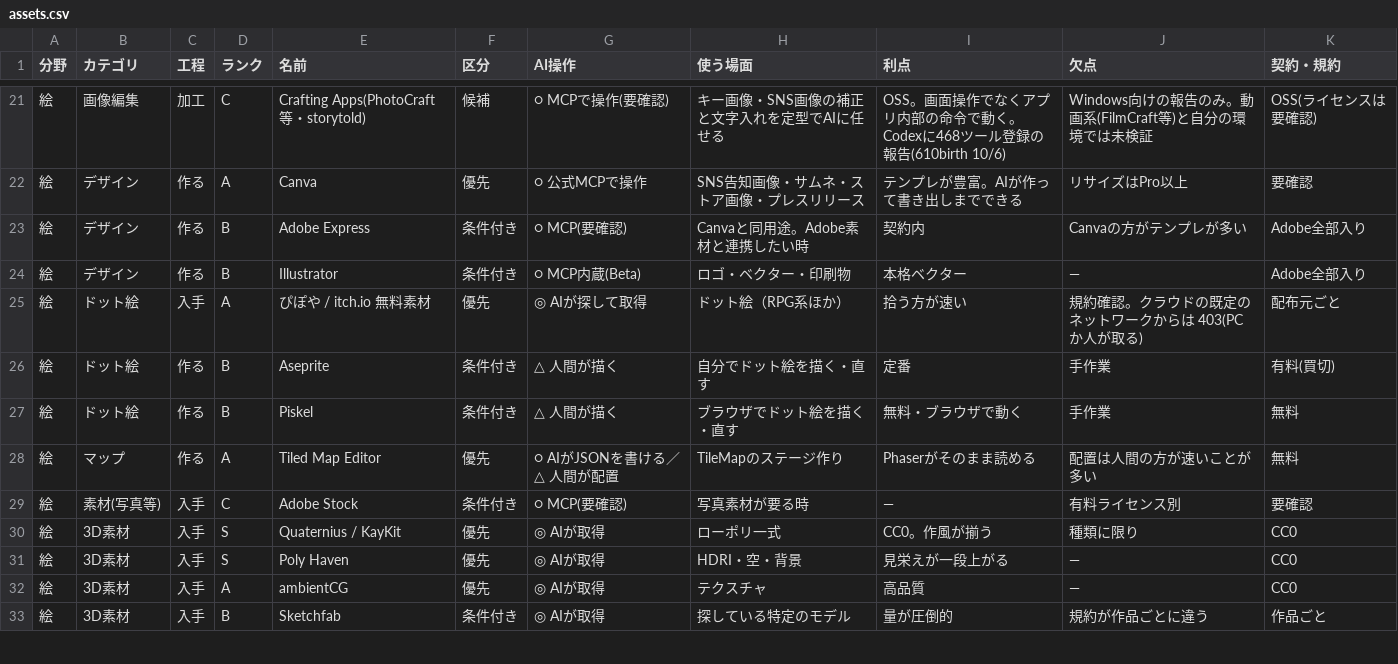
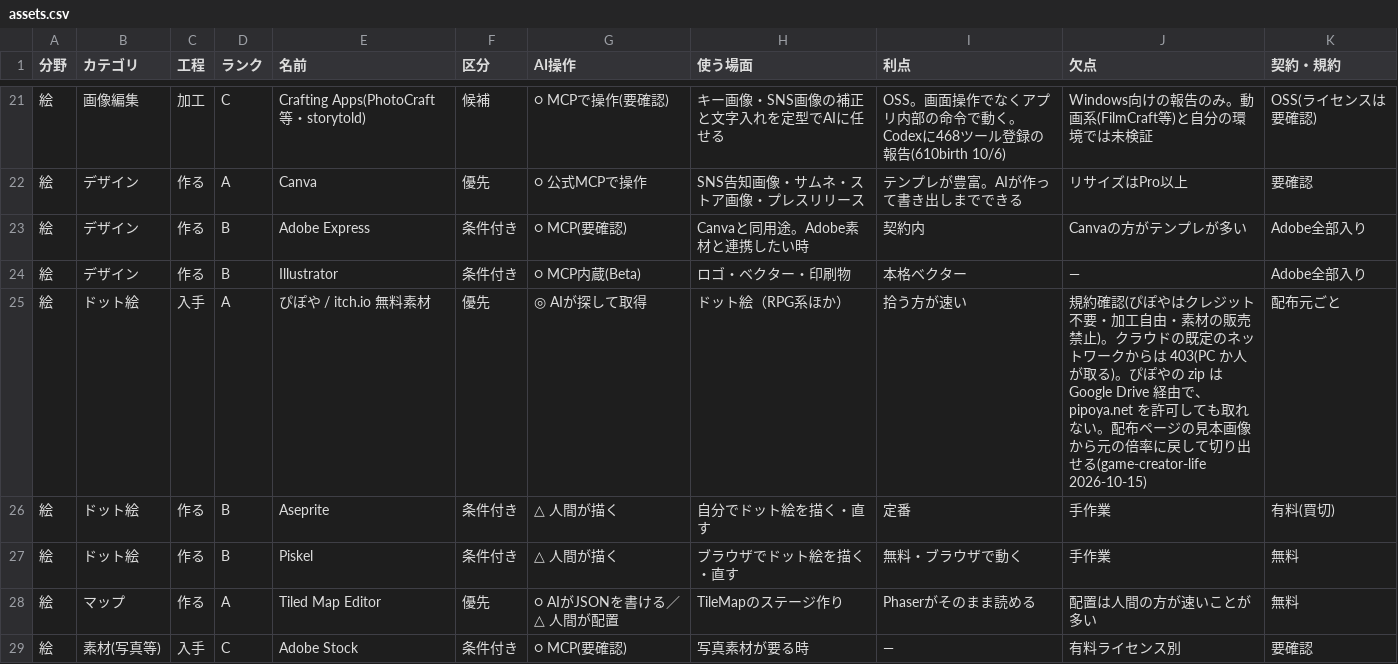
Before and after one commit to mukkii-game/Perfect_Dev_Environment, a CSV file: knowledge/tables/assets.csv, drawn as a sheet; only a part is shown, gaps mark what is left out; the shorter side is filled out with more unchanged rows.

```diff
--- a/knowledge/tables/assets.csv
+++ b/knowledge/tables/assets.csv
@@ -24,3 +24,3 @@
 絵,デザイン,作る,B,Illustrator,条件付き,○ MCP内蔵(Beta),ロゴ・ベクター・印刷物,本格ベクター,—,Adobe全部入り
-絵,ドット絵,入手,A,ぴぽや / itch.io 無料素材,優先,◎ AIが探して取得,ドット絵（RPG系ほか）,拾う方が速い,規約確認。クラウドの既定のネットワークからは 403(PC か人が取る),配布元ごと
+絵,ドット絵,入手,A,ぴぽや / itch.io 無料素材,優先,◎ AIが探して取得,ドット絵（RPG系ほか）,拾う方が速い,規約確認(ぴぽやはクレジット不要・加工自由・素材の販売禁止)。クラウドの既定のネットワークからは 403(PC か人が取る)。ぴぽやの zip は Google Drive 経由で、pipoya.net を許可しても取れない。配布ページの見本画像から元の倍率に戻して切り出せる(game-creator-life 2026-10-15),配布元ごと
 絵,ドット絵,作る,B,Aseprite,条件付き,△ 人間が描く,自分でドット絵を描く・直す,定番,手作業,有料(買切)
```
Also changed, not shown: knowledge/tables/glossary.csv, knowledge/tables/tips.csv, 6 other files.
